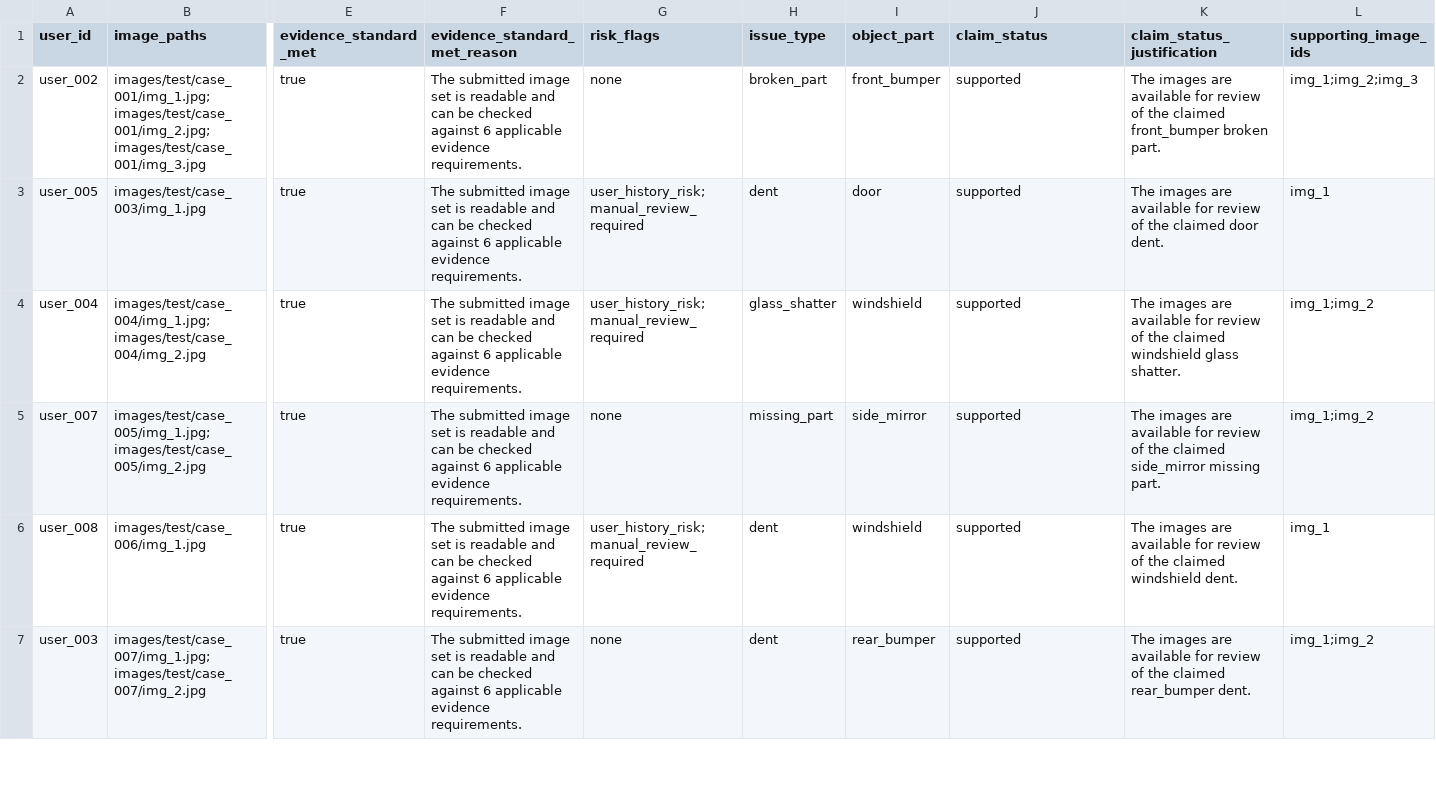
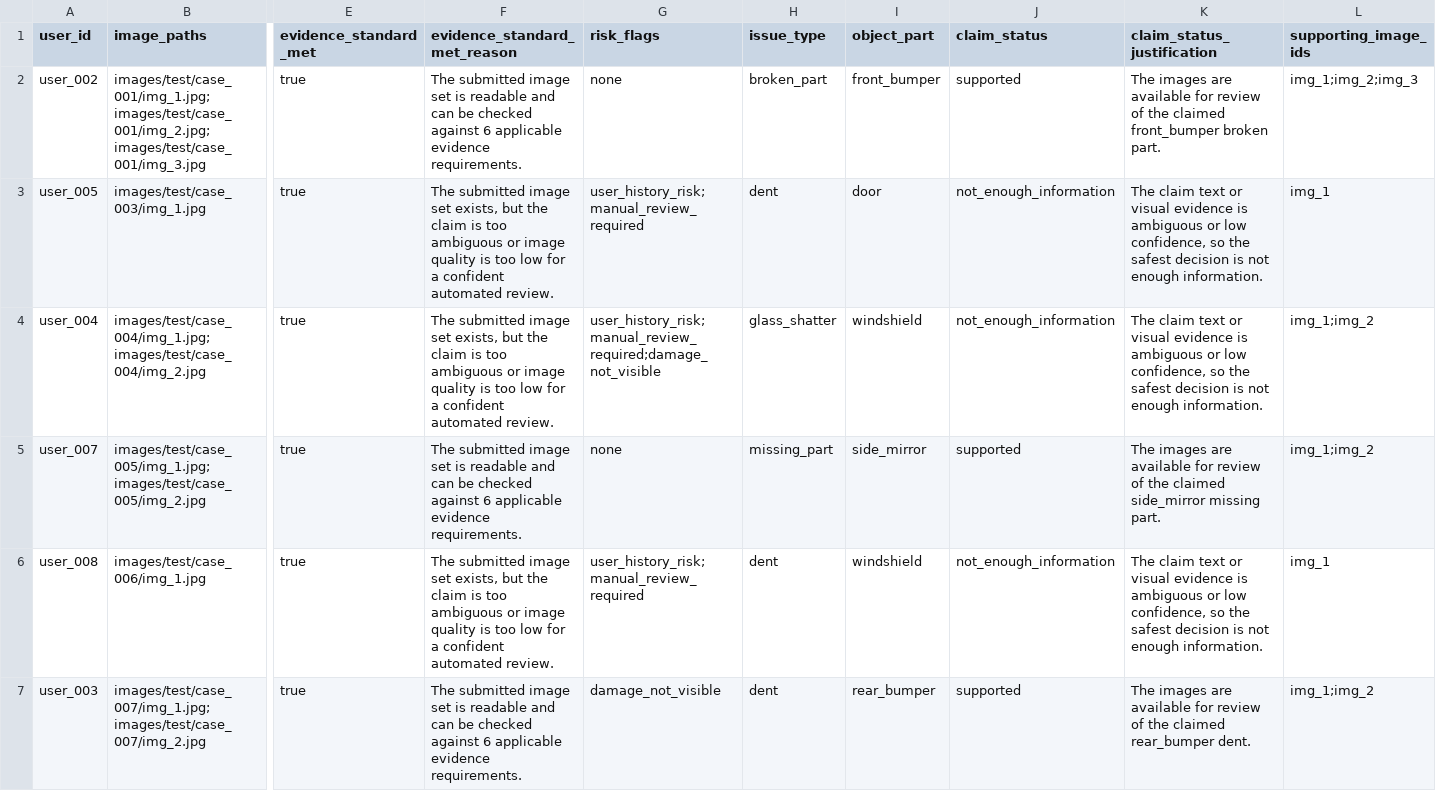
Before and after one commit to smit187/hackerrank-orchestrate-june26-main, a CSV file: output.csv, drawn as a sheet; only a part is shown, gaps mark what is left out; the diff covers the shown part only; the diff names each change by its address in the sheet, - before the commit and + after, or states it on an @@ line.

Commit message:
change output

```diff
--- a/output.csv
+++ b/output.csv
-F3:F4 (evidence_standard_met_reason): …image set is readable and can be checked against 6 applicable evidence requirements.
+F3:F4 (evidence_standard_met_reason): …image set exists, but the claim is too ambiguous or image quality is too low for a confident automated review.
-J3:J4 (claim_status): supported
+J3:J4 (claim_status): not_enough_information
-K3 (claim_status_justification): The images are available for review of the claimed door dent.
+K3 (claim_status_justification): The claim text or visual evidence is ambiguous or low confidence, so the safest decision is not enough information.
-G4 (risk_flags): user_history_risk;manual_review_required
+G4 (risk_flags): user_history_risk;manual_review_required;damage_not_visible
-K4 (claim_status_justification): The images are available for review of the claimed windshield glass shatter.
+K4 (claim_status_justification): The claim text or visual evidence is ambiguous or low confidence, so the safest decision is not enough information.
-F6 (evidence_standard_met_reason): …image set is readable and can be checked against 6 applicable evidence requirements.
+F6 (evidence_standard_met_reason): …image set exists, but the claim is too ambiguous or image quality is too low for a confident automated review.
-J6 (claim_status): supported
+J6 (claim_status): not_enough_information
-K6 (claim_status_justification): The images are available for review of the claimed windshield dent.
+K6 (claim_status_justification): The claim text or visual evidence is ambiguous or low confidence, so the safest decision is not enough information.
-G7 (risk_flags): none
+G7 (risk_flags): damage_not_visible
```
Also changed, not shown: 111 edited cells elsewhere in this file.
